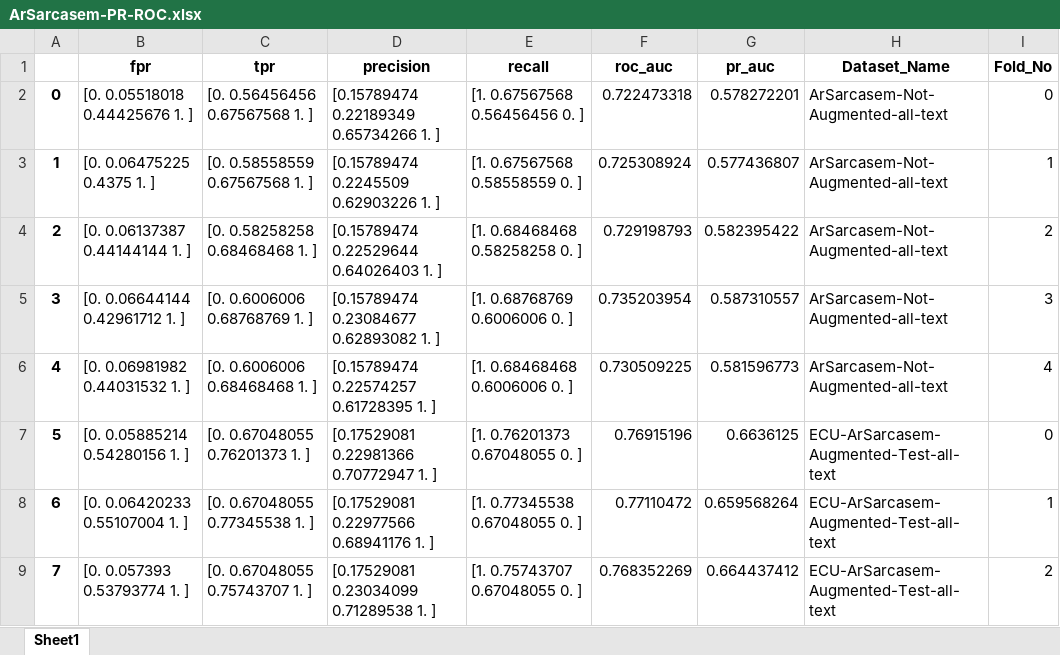
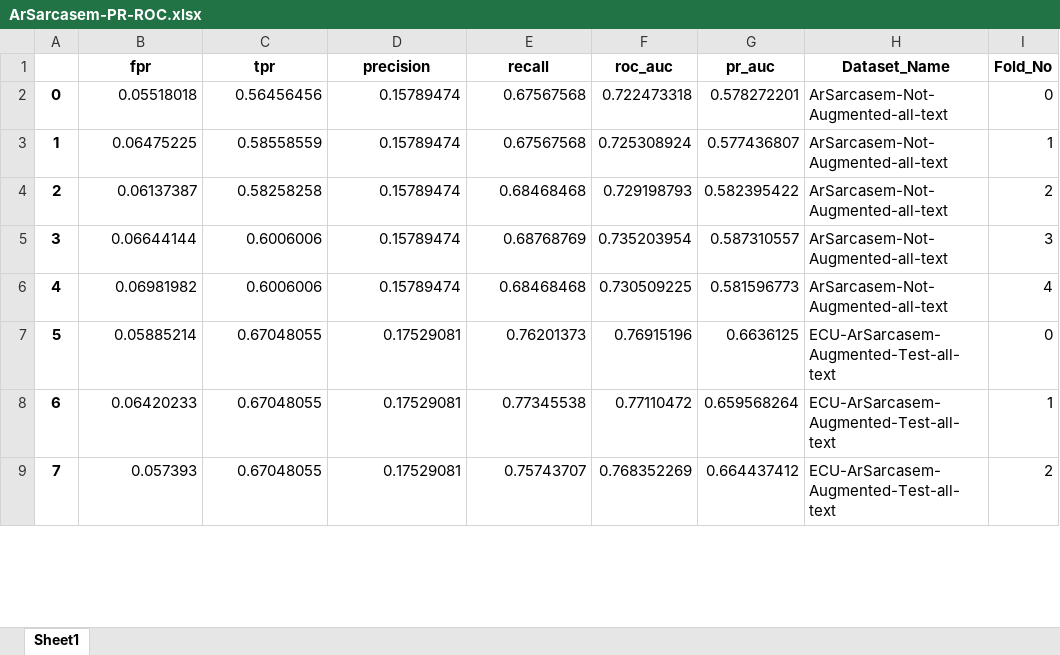
Before and after one commit to Dania-Refai/Arabic-Data-Augmentation, an Excel workbook: LatestResults/ArSarcasem/ArSarcasem-PR-ROC.xlsx, sheet Sheet1, drawn as a sheet; only a part is shown; values as stored, in another font and other column widths than the file's, no borders; the diff covers the shown part only; the diff names each change by its address in the sheet, - before the commit and + after, or states it on an @@ line.

Commit message:
Add files via upload

```diff
--- a/LatestResults/ArSarcasem/ArSarcasem-PR-ROC.xlsx (sheet Sheet1)
+++ b/LatestResults/ArSarcasem/ArSarcasem-PR-ROC.xlsx (sheet Sheet1)
-B2 (fpr): [0. 0.05518018 0.44425676 1. ]
+B2 (fpr): 0.05518018
-C2 (tpr): [0. 0.56456456 0.67567568 1. ]
+C2 (tpr): 0.56456456
-D2 (precision): [0.15789474 0.22189349 0.65734266 1. ]
+D2 (precision): 0.15789474
-E2 (recall): [1. 0.67567568 0.56456456 0. ]
+E2 (recall): 0.67567568
-B3 (fpr): [0. 0.06475225 0.4375 1. ]
+B3 (fpr): 0.06475225
-C3 (tpr): [0. 0.58558559 0.67567568 1. ]
+C3 (tpr): 0.58558559
-D3 (precision): [0.15789474 0.2245509 0.62903226 1. ]
+D3 (precision): 0.15789474
-E3 (recall): [1. 0.67567568 0.58558559 0. ]
+E3 (recall): 0.67567568
-B4 (fpr): [0. 0.06137387 0.44144144 1. ]
+B4 (fpr): 0.06137387
-C4 (tpr): [0. 0.58258258 0.68468468 1. ]
+C4 (tpr): 0.58258258
-D4 (precision): [0.15789474 0.22529644 0.64026403 1. ]
+D4 (precision): 0.15789474
-E4 (recall): [1. 0.68468468 0.58258258 0. ]
+E4 (recall): 0.68468468
-B5 (fpr): [0. 0.06644144 0.42961712 1. ]
+B5 (fpr): 0.06644144
-C5 (tpr): [0. 0.6006006 0.68768769 1. ]
+C5 (tpr): 0.6006006
-D5 (precision): [0.15789474 0.23084677 0.62893082 1. ]
+D5 (precision): 0.15789474
-E5 (recall): [1. 0.68768769 0.6006006 0. ]
+E5 (recall): 0.68768769
-B6 (fpr): [0. 0.06981982 0.44031532 1. ]
+B6 (fpr): 0.06981982
-C6 (tpr): [0. 0.6006006 0.68468468 1. ]
+C6 (tpr): 0.6006006
-D6 (precision): [0.15789474 0.22574257 0.61728395 1. ]
+D6 (precision): 0.15789474
-E6 (recall): [1. 0.68468468 0.6006006 0. ]
+E6 (recall): 0.68468468
-B7 (fpr): [0. 0.05885214 0.54280156 1. ]
+B7 (fpr): 0.05885214
-C7 (tpr): [0. 0.67048055 0.76201373 1. ]
+C7 (tpr): 0.67048055
-D7 (precision): [0.17529081 0.22981366 0.70772947 1. ]
+D7 (precision): 0.17529081
-E7 (recall): [1. 0.76201373 0.67048055 0. ]
+E7 (recall): 0.76201373
-B8 (fpr): [0. 0.06420233 0.55107004 1. ]
+B8 (fpr): 0.06420233
-C8 (tpr): [0. 0.67048055 0.77345538 1. ]
+C8 (tpr): 0.67048055
-D8 (precision): [0.17529081 0.22977566 0.68941176 1. ]
+D8 (precision): 0.17529081
-E8 (recall): [1. 0.77345538 0.67048055 0. ]
+E8 (recall): 0.77345538
-B9 (fpr): [0. 0.057393 0.53793774 1. ]
+B9 (fpr): 0.057393
-C9 (tpr): [0. 0.67048055 0.75743707 1. ]
+C9 (tpr): 0.67048055
-D9 (precision): [0.17529081 0.23034099 0.71289538 1. ]
+D9 (precision): 0.17529081
-E9 (recall): [1. 0.75743707 0.67048055 0. ]
+E9 (recall): 0.75743707
```
Also changed, not shown: 308 edited cells elsewhere in this sheet.
